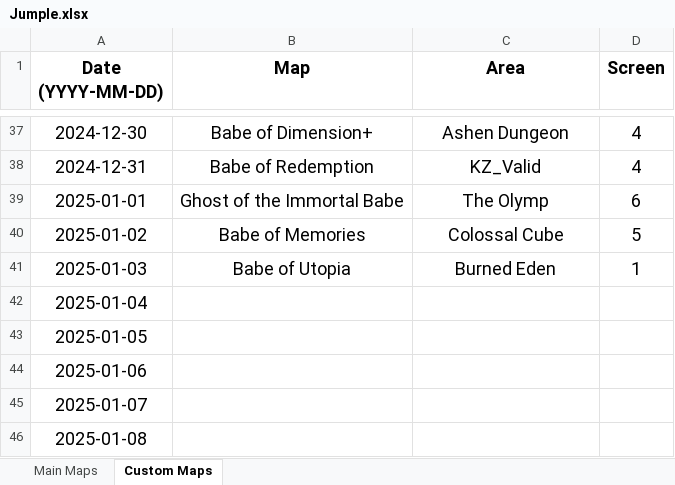
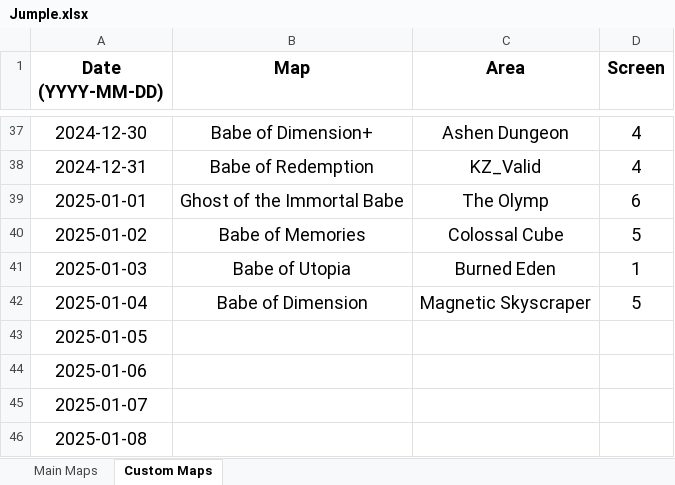
Before and after one commit to Rifre1/Jump-King-Statistics, an Excel workbook: Jumple/Jumple.xlsx, sheet Custom Maps, drawn as a sheet; only a part is shown, gaps mark what is left out; values as stored, in another font and other column widths than the file's, no borders; the diff names each change by its address in the sheet, - before the commit and + after, or states it on an @@ line.

```diff
--- a/Jumple/Jumple.xlsx (sheet Custom Maps)
+++ b/Jumple/Jumple.xlsx (sheet Custom Maps)
-B42 (Map): (empty)
+B42 (Map): Babe of Dimension
-C42 (Area): (empty)
+C42 (Area): Magnetic Skyscraper
-D42 (Screen): (empty)
+D42 (Screen): 5
```
Also changed, not shown: sheet Main Maps, 2 other files.
